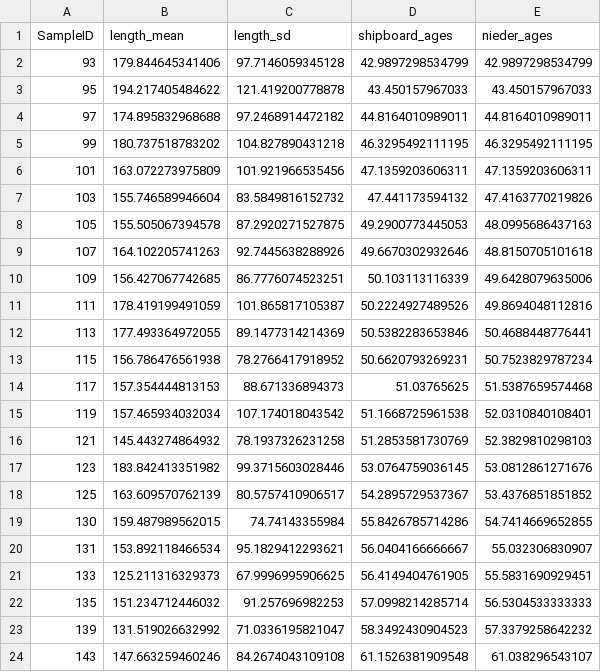
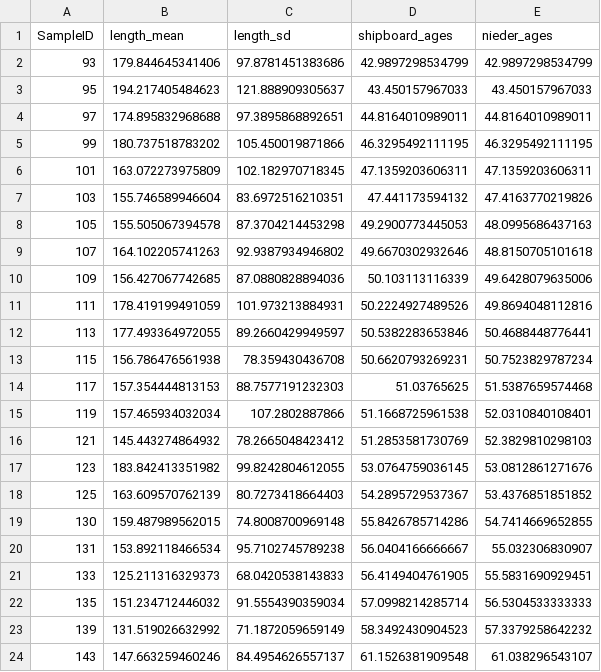
Before and after one commit to Icbissell/eeco_teeth, a CSV file: data/length_stats.csv, drawn as a sheet.

```diff
--- a/data/length_stats.csv
+++ b/data/length_stats.csv
@@ -1,24 +1,24 @@
 "SampleID","length_mean","length_sd","shipboard_ages","nieder_ages"
-"93",179.844645341406,97.7146059345128,42.9897298534799,42.9897298534799
-"95",194.217405484622,121.419200778878,43.450157967033,43.450157967033
-"97",174.895832968688,97.2468914472182,44.8164010989011,44.8164010989011
-"99",180.737518783202,104.827890431218,46.3295492111195,46.3295492111195
-"101",163.072273975809,101.921966535456,47.1359203606311,47.1359203606311
-"103",155.746589946604,83.5849816152732,47.441173594132,47.4163770219826
-"105",155.505067394578,87.2920271527875,49.2900773445053,48.0995686437163
-"107",164.102205741263,92.7445638288926,49.6670302932646,48.8150705101618
-"109",156.427067742685,86.7776074523251,50.103113116339,49.6428079635006
-"111",178.419199491059,101.865817105387,50.2224927489526,49.8694048112816
-"113",177.493364972055,89.1477314214369,50.5382283653846,50.4688448776441
-"115",156.786476561938,78.2766417918952,50.6620793269231,50.7523829787234
-"117",157.354444813153,88.671336894373,51.03765625,51.5387659574468
-"119",157.465934032034,107.174018043542,51.1668725961538,52.0310840108401
-"121",145.443274864932,78.1937326231258,51.2853581730769,52.3829810298103
-"123",183.842413351982,99.3715603028446,53.0764759036145,53.0812861271676
-"125",163.609570762139,80.5757410906517,54.2895729537367,53.4376851851852
-"130",159.487989562015,74.74143355984,55.8426785714286,54.7414669652855
-"131",153.892118466534,95.1829412293621,56.0404166666667,55.032306830907
-"133",125.211316329373,67.9996995906625,56.4149404761905,55.5831690929451
-"135",151.234712446032,91.257696982253,57.0998214285714,56.5304533333333
-"139",131.519026632992,71.0336195821047,58.3492430904523,57.3379258642232
-"143",147.663259460246,84.2674043109108,61.1526381909548,61.038296543107
+"93",179.844645341406,97.8781451383686,42.9897298534799,42.9897298534799
+"95",194.217405484623,121.888909305637,43.450157967033,43.450157967033
+"97",174.895832968688,97.3895868892651,44.8164010989011,44.8164010989011
+"99",180.737518783202,105.450019871866,46.3295492111195,46.3295492111195
+"101",163.072273975809,102.182970718345,47.1359203606311,47.1359203606311
+"103",155.746589946604,83.6972516210351,47.441173594132,47.4163770219826
+"105",155.505067394578,87.3704214453298,49.2900773445053,48.0995686437163
+"107",164.102205741263,92.9387934946802,49.6670302932646,48.8150705101618
+"109",156.427067742685,87.0880828894036,50.103113116339,49.6428079635006
+"111",178.419199491059,101.973213884931,50.2224927489526,49.8694048112816
+"113",177.493364972055,89.2660429949597,50.5382283653846,50.4688448776441
+"115",156.786476561938,78.359430436708,50.6620793269231,50.7523829787234
+"117",157.354444813153,88.7577191232303,51.03765625,51.5387659574468
+"119",157.465934032034,107.2802887866,51.1668725961538,52.0310840108401
+"121",145.443274864932,78.2665048423412,51.2853581730769,52.3829810298103
+"123",183.842413351982,99.8242804612055,53.0764759036145,53.0812861271676
+"125",163.609570762139,80.7273418664403,54.2895729537367,53.4376851851852
+"130",159.487989562015,74.8008700969148,55.8426785714286,54.7414669652855
+"131",153.892118466534,95.7102745789238,56.0404166666667,55.032306830907
+"133",125.211316329373,68.0420538143833,56.4149404761905,55.5831690929451
+"135",151.234712446032,91.5554390359034,57.0998214285714,56.5304533333333
+"139",131.519026632992,71.1872059659149,58.3492430904523,57.3379258642232
+"143",147.663259460246,84.4954626557137,61.1526381909548,61.038296543107
```
Also changed, not shown: 16 other files.
